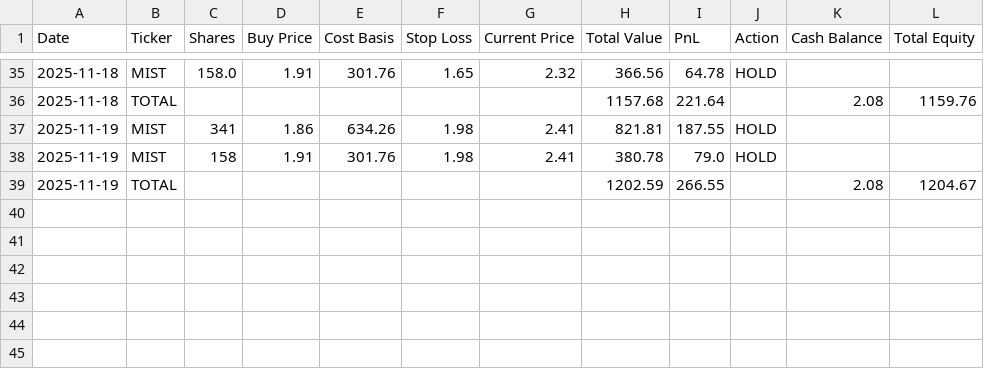
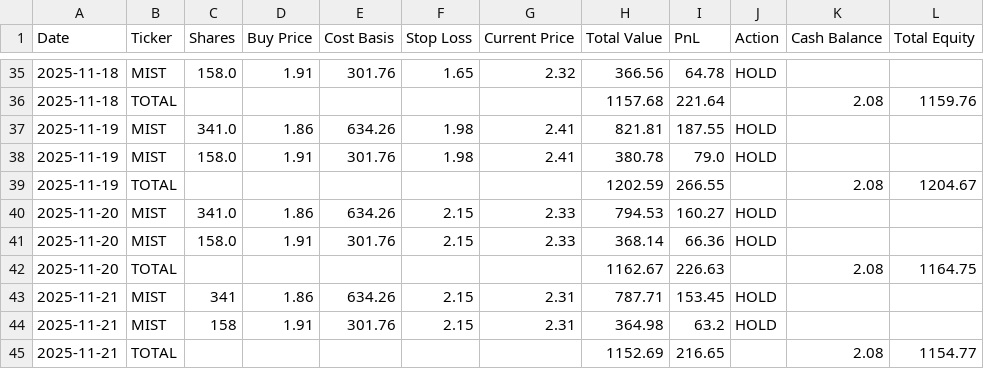
Before and after one commit to flintory5/ChatGPT-Micro-Cap-Experiment, a CSV file: Start Your Own/Daily Updates.csv, drawn as a sheet; only a part is shown, gaps mark what is left out.

Commit message:
feat: Update daily financial experiment data, results, and deep research prompts.

```diff
--- a/Start Your Own/Daily Updates.csv
+++ b/Start Your Own/Daily Updates.csv
@@ -36,4 +36,10 @@ Date,Ticker,Shares,Buy Price,Cost Basis,Stop Loss,Current Price,Total Value,PnL,
 2025-11-18,TOTAL,,,,,,1157.68,221.64,,2.08,1159.76
-2025-11-19,MIST,341,1.86,634.26,1.98,2.41,821.81,187.55,HOLD,,
-2025-11-19,MIST,158,1.91,301.76,1.98,2.41,380.78,79.0,HOLD,,
+2025-11-19,MIST,341.0,1.86,634.26,1.98,2.41,821.81,187.55,HOLD,,
+2025-11-19,MIST,158.0,1.91,301.76,1.98,2.41,380.78,79.0,HOLD,,
 2025-11-19,TOTAL,,,,,,1202.59,266.55,,2.08,1204.67
+2025-11-20,MIST,341.0,1.86,634.26,2.15,2.33,794.53,160.27,HOLD,,
+2025-11-20,MIST,158.0,1.91,301.76,2.15,2.33,368.14,66.36,HOLD,,
+2025-11-20,TOTAL,,,,,,1162.67,226.63,,2.08,1164.75
+2025-11-21,MIST,341,1.86,634.26,2.15,2.31,787.71,153.45,HOLD,,
+2025-11-21,MIST,158,1.91,301.76,2.15,2.31,364.98,63.2,HOLD,,
+2025-11-21,TOTAL,,,,,,1152.69,216.65,,2.08,1154.77
```
Also changed, not shown: 4 other files.
